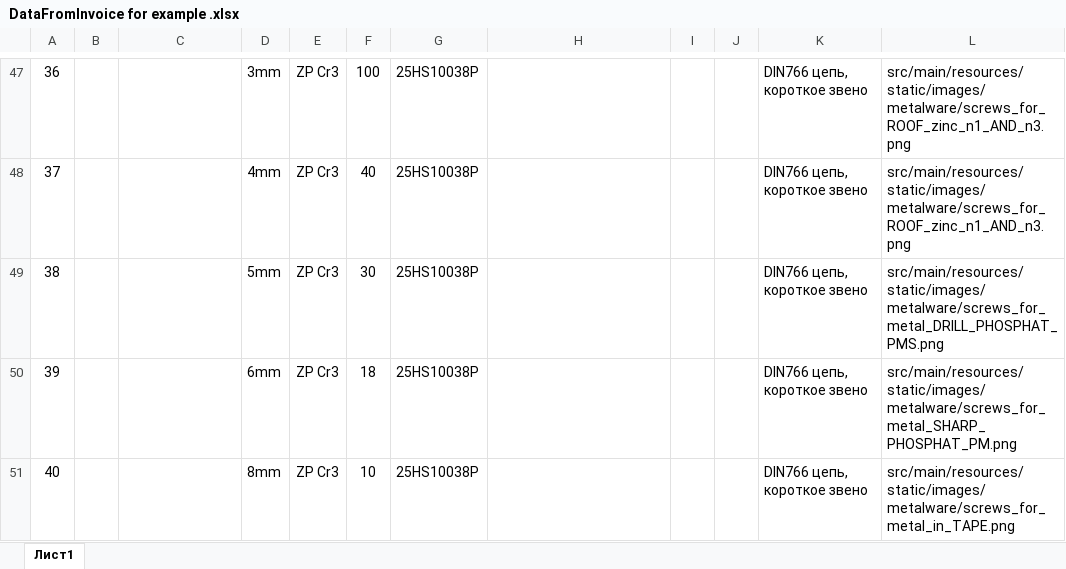
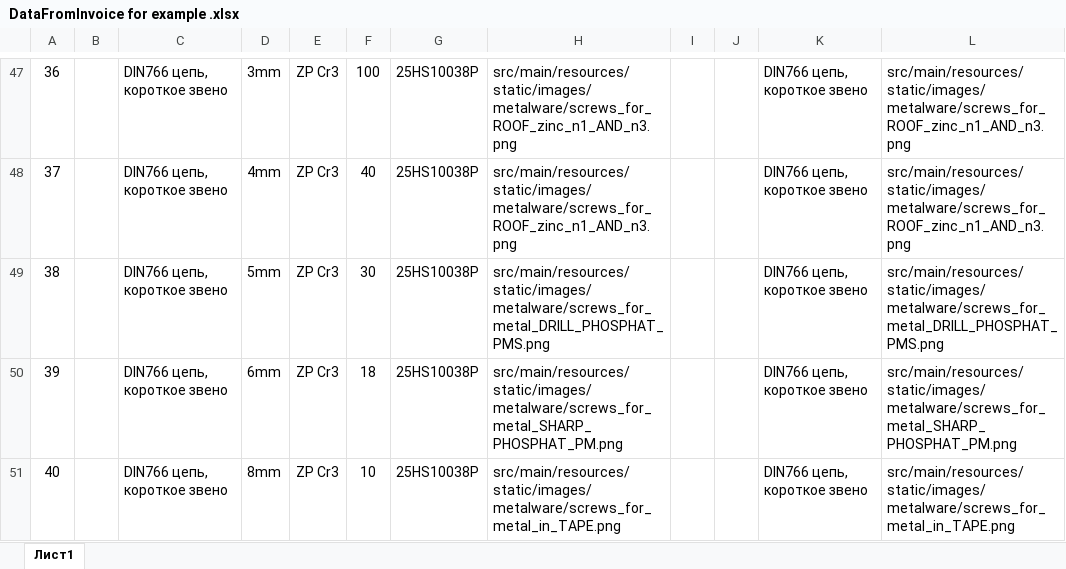
Before and after one commit to antonkol1993/labeling-project, an Excel workbook: excel-example/DataFromInvoice for example .xlsx, sheet Лист1, drawn as a sheet; only a part is shown, gaps mark what is left out; values as stored, in another font and other column widths than the file's, no borders; the diff covers the shown part only; the diff names each change by its address in the sheet, - before the commit and + after, or states it on an @@ line.

```diff
--- a/excel-example/DataFromInvoice for example .xlsx (sheet Лист1)
+++ b/excel-example/DataFromInvoice for example .xlsx (sheet Лист1)
-C47:C51: (empty)
+C47:C51: DIN766 цепь, короткое звено
-H47:H48: (empty)
+H47:H48: src/main/resources/static/images/metalware/screws_for_ROOF_zinc_n1_AND_n3.png
-H49: (empty)
+H49: src/main/resources/static/images/metalware/screws_for_metal_DRILL_PHOSPHAT_PMS.png
-H50: (empty)
+H50: src/main/resources/static/images/metalware/screws_for_metal_SHARP_PHOSPHAT_PM.png
-H51: (empty)
+H51: src/main/resources/static/images/metalware/screws_for_metal_in_TAPE.png
```
Also changed, not shown: 69 edited cells and cell formats elsewhere in this sheet, 2 other files.
